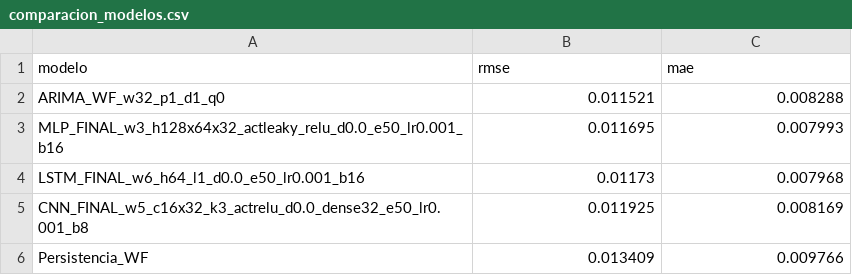
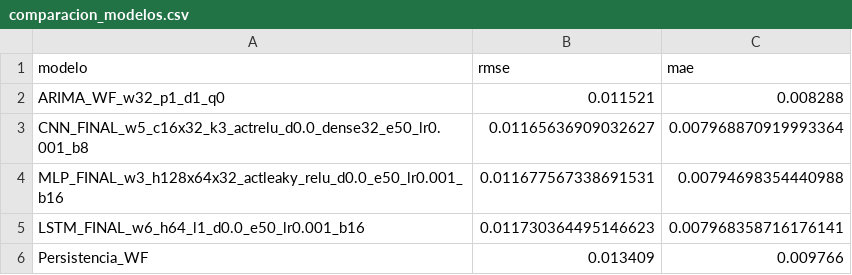
Before and after one commit to bry4nV/Deforestation, a CSV file: deforestation-forecast/data/interim/O2/modelos/comparacion/comparacion_modelos.csv, drawn as a sheet.

```diff
--- a/deforestation-forecast/data/interim/O2/modelos/comparacion/comparacion_modelos.csv
+++ b/deforestation-forecast/data/interim/O2/modelos/comparacion/comparacion_modelos.csv
@@ -2,5 +2,5 @@ modelo,rmse,mae
 ARIMA_WF_w32_p1_d1_q0,0.011521,0.008288
-MLP_FINAL_w3_h128x64x32_actleaky_relu_d0.0_e50_lr0.001_b16,0.011695,0.007993
-LSTM_FINAL_w6_h64_l1_d0.0_e50_lr0.001_b16,0.01173,0.007968
-CNN_FINAL_w5_c16x32_k3_actrelu_d0.0_dense32_e50_lr0.001_b8,0.011925,0.008169
+CNN_FINAL_w5_c16x32_k3_actrelu_d0.0_dense32_e50_lr0.001_b8,0.01165636909032627,0.007968870919993364
+MLP_FINAL_w3_h128x64x32_actleaky_relu_d0.0_e50_lr0.001_b16,0.011677567338691531,0.00794698354440988
+LSTM_FINAL_w6_h64_l1_d0.0_e50_lr0.001_b16,0.011730364495146623,0.007968358716176141
 Persistencia_WF,0.013409,0.009766
```
Also changed, not shown: deforestation-forecast/data/interim/O2/modelos/cnn/cnn_final_predicciones.csv, deforestation-forecast/data/interim/O2/modelos/comparacion/comparacion_departamentos.csv, 48 other files.
